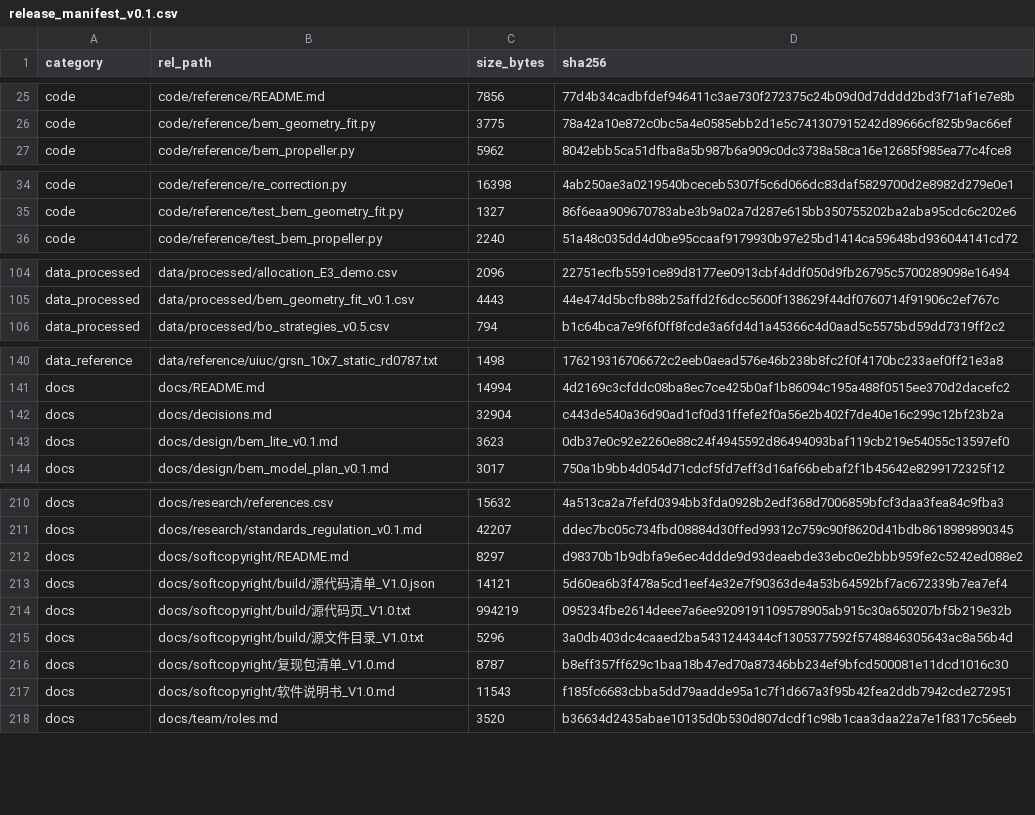
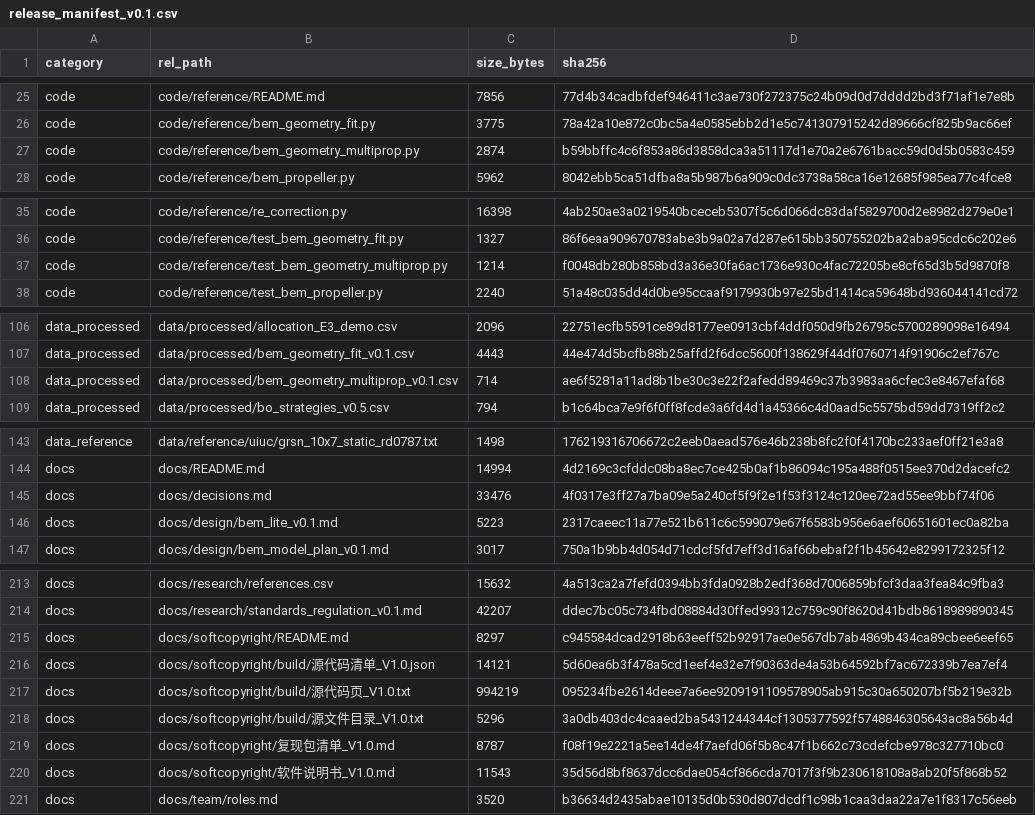
Before and after one commit to YWC886/new-folder, a CSV file: data/processed/release_manifest_v0.1.csv, drawn as a sheet; only a part is shown, gaps mark what is left out; the diff covers the shown part only.

Commit message:
R17: multi-prop equivalent-geometry inversion (2 tests, D054)

```diff
--- a/data/processed/release_manifest_v0.1.csv
+++ b/data/processed/release_manifest_v0.1.csv
@@ -26,2 +26,3 @@ code,code/reference/README.md,7856,77d4b34cadbfdef946411c3ae730f272375c24b09d0d7
 code,code/reference/bem_geometry_fit.py,3775,78a42a10e872c0bc5a4e0585ebb2d1e5c741307915242d89666cf825b9ac66ef
+code,code/reference/bem_geometry_multiprop.py,2874,b59bbffc4c6f853a86d3858dca3a51117d1e70a2e6761bacc59d0d5b0583c459
 code,code/reference/bem_propeller.py,5962,8042ebb5ca51dfba8a5b987b6a909c0dc3738a58ca16e12685f985ea77c4fce8
@@ -35,2 +36,3 @@ code,code/reference/re_correction.py,16398,4ab250ae3a0219540bceceb5307f5c6d066dc
 code,code/reference/test_bem_geometry_fit.py,1327,86f6eaa909670783abe3b9a02a7d287e615bb350755202ba2aba95cdc6c202e6
+code,code/reference/test_bem_geometry_multiprop.py,1214,f0048db280b858bd3a36e30fa6ac1736e930c4fac72205be8cf65d3b5d9870f8
 code,code/reference/test_bem_propeller.py,2240,51a48c035dd4d0be95ccaaf9179930b97e25bd1414ca59648bd936044141cd72
@@ -105,2 +107,3 @@ data_processed,data/processed/allocation_E3_demo.csv,2096,22751ecfb5591ce89d8177
 data_processed,data/processed/bem_geometry_fit_v0.1.csv,4443,44e474d5bcfb88b25affd2f6dcc5600f138629f44df0760714f91906c2ef767c
+data_processed,data/processed/bem_geometry_multiprop_v0.1.csv,714,ae6f5281a11ad8b1be30c3e22f2afedd89469c37b3983aa6cfec3e8467efaf68
 data_processed,data/processed/bo_strategies_v0.5.csv,794,b1c64bca7e9f6f0ff8fcde3a6fd4d1a45366c4d0aad5c5575bd59dd7319ff2c2
@@ -141,4 +144,4 @@ data_reference,data/reference/uiuc/grsn_10x7_static_rd0787.txt,1498,176219316706
 docs,docs/README.md,14994,4d2169c3cfddc08ba8ec7ce425b0af1b86094c195a488f0515ee370d2dacefc2
-docs,docs/decisions.md,32904,c443de540a36d90ad1cf0d31ffefe2f0a56e2b402f7de40e16c299c12bf23b2a
-docs,docs/design/bem_lite_v0.1.md,3623,0db37e0c92e2260e88c24f4945592d86494093baf119cb219e54055c13597ef0
+docs,docs/decisions.md,33476,4f0317e3ff27a7ba09e5a240cf5f9f2e1f53f3124c120ee72ad55ee9bbf74f06
+docs,docs/design/bem_lite_v0.1.md,5223,2317caeec11a77e521b611c6c599079e67f6583b956e6aef60651601ec0a82ba
 docs,docs/design/bem_model_plan_v0.1.md,3017,750a1b9bb4d054d71cdcf5fd7eff3d16af66bebaf2f1b45642e8299172325f12
@@ -211,3 +214,3 @@ docs,docs/research/references.csv,15632,4a513ca2a7fefd0394bb3fda0928b2edf368d700
 docs,docs/research/standards_regulation_v0.1.md,42207,ddec7bc05c734fbd08884d30ffed99312c759c90f8620d41bdb8618989890345
-docs,docs/softcopyright/README.md,8297,d98370b1b9dbfa9e6ec4ddde9d93deaebde33ebc0e2bbb959fe2c5242ed088e2
+docs,docs/softcopyright/README.md,8297,c945584dcad2918b63eeff52b92917ae0e567db7ab4869b434ca89cbee6eef65
 docs,docs/softcopyright/build/源代码清单_V1.0.json,14121,5d60ea6b3f478a5cd1eef4e32e7f90363de4a53b64592bf7ac672339b7ea7ef4
@@ -215,4 +218,4 @@ docs,docs/softcopyright/build/源代码页_V1.0.txt,994219,095234fbe2614deee7a6e
 docs,docs/softcopyright/build/源文件目录_V1.0.txt,5296,3a0db403dc4caaed2ba5431244344cf1305377592f5748846305643ac8a56b4d
-docs,docs/softcopyright/复现包清单_V1.0.md,8787,b8eff357ff629c1baa18b47ed70a87346bb234ef9bfcd500081e11dcd1016c30
-docs,docs/softcopyright/软件说明书_V1.0.md,11543,f185fc6683cbba5dd79aadde95a1c7f1d667a3f95b42fea2ddb7942cde272951
+docs,docs/softcopyright/复现包清单_V1.0.md,8787,f08f19e2221a5ee14de4f7aefd06f5b8c47f1b662c73cdefcbe978c327710bc0
+docs,docs/softcopyright/软件说明书_V1.0.md,11543,35d56d8bf8637dcc6dae054cf866cda7017f3f9b230618108a8ab20f5f868b52
 docs,docs/team/roles.md,3520,b36634d2435abae10135d0b530d807dcdf1c98b1caa3daa22a7e1f8317c56eeb
```
Also changed, not shown: 1 edited cell elsewhere in this file, 9 other files.
